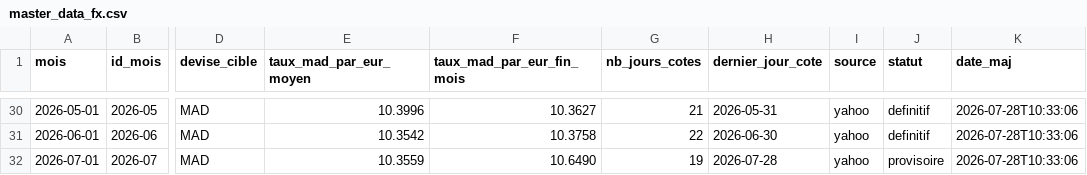
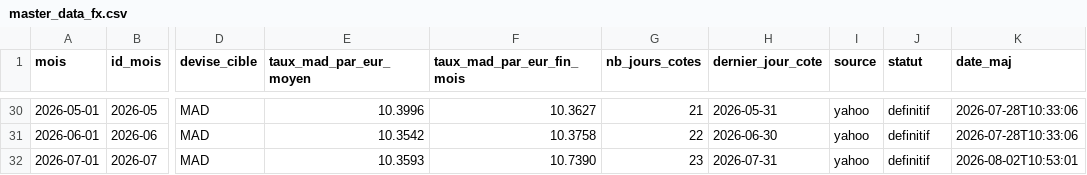
Before and after one commit to MTManon/referentiel-fx, a CSV file: master_data_fx.csv, drawn as a sheet; only a part is shown, gaps mark what is left out; the diff names each change by its address in the sheet, - before the commit and + after, or states it on an @@ line.

```diff
--- a/master_data_fx.csv
+++ b/master_data_fx.csv
-E32 (taux_mad_par_eur_moyen): 10.3559
+E32 (taux_mad_par_eur_moyen): 10.3593
-F32 (taux_mad_par_eur_fin_mois): 10.6490
+F32 (taux_mad_par_eur_fin_mois): 10.7390
-G32 (nb_jours_cotes): 19
+G32 (nb_jours_cotes): 23
-H32 (dernier_jour_cote): 2026-07-28
+H32 (dernier_jour_cote): 2026-07-31
-J32 (statut): provisoire
+J32 (statut): definitif
-K32 (date_maj): 2026-07-28T10:33:06
+K32 (date_maj): 2026-08-02T10:53:01
```
Also changed, not shown: 2 other files.
